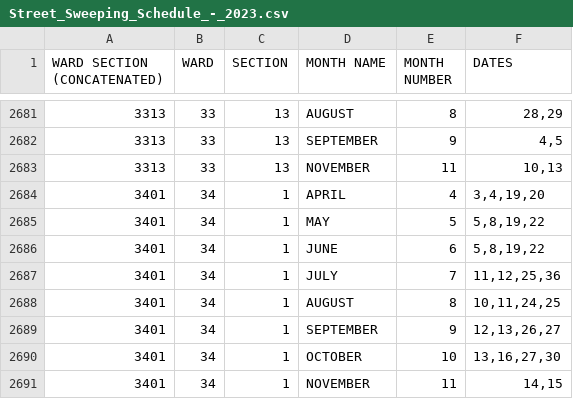
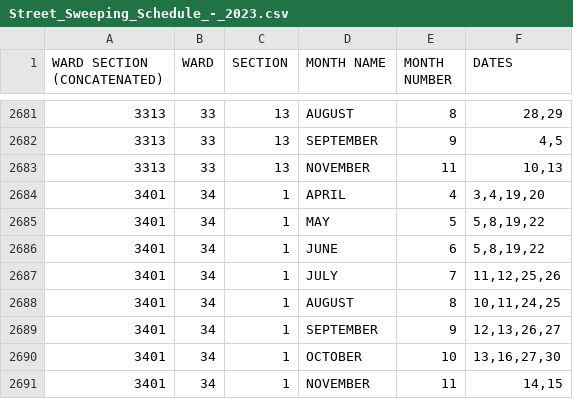
Before and after one commit to srobbin/sweeparoundus, a CSV file: db/data/Street_Sweeping_Schedule_-_2023.csv, drawn as a sheet; only a part is shown, gaps mark what is left out.

Commit message:
chore: fix 2023 data

```diff
--- a/db/data/Street_Sweeping_Schedule_-_2023.csv
+++ b/db/data/Street_Sweeping_Schedule_-_2023.csv
@@ -2686,3 +2686,3 @@ WARD SECTION (CONCATENATED),WARD,SECTION,MONTH NAME,MONTH NUMBER,DATES
 3401,34,1,JUNE,6,"5,8,19,22"
-3401,34,1,JULY,7,"11,12,25,36"
+3401,34,1,JULY,7,"11,12,25,26"
 3401,34,1,AUGUST,8,"10,11,24,25"
```
Also changed, not shown: 1 other file.
